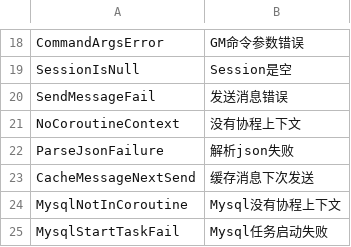
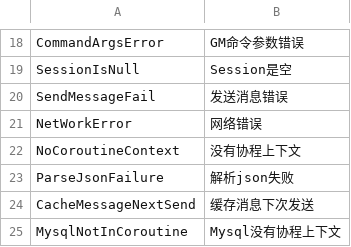
Before and after one commit to yy199595/acs, a CSV file: Server/bin/XCode/XCode.csv, drawn as a sheet; only a part is shown, gaps mark what is left out; the shorter side is filled out with more unchanged rows; the diff names each change by its address in the sheet, - before the commit and + after, or states it on an @@ line.

```diff
--- a/Server/bin/XCode/XCode.csv
+++ b/Server/bin/XCode/XCode.csv
+row 21: NetWorkError | 网络错误
```
Also changed, not shown: 14 other files.
